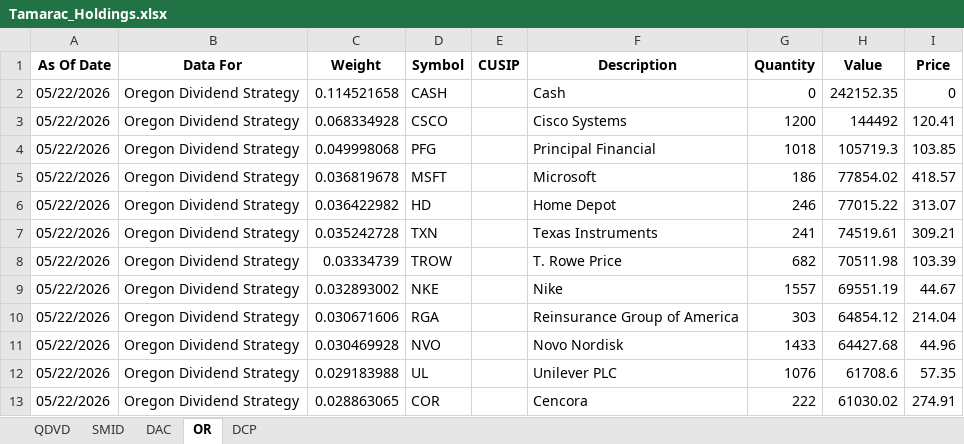
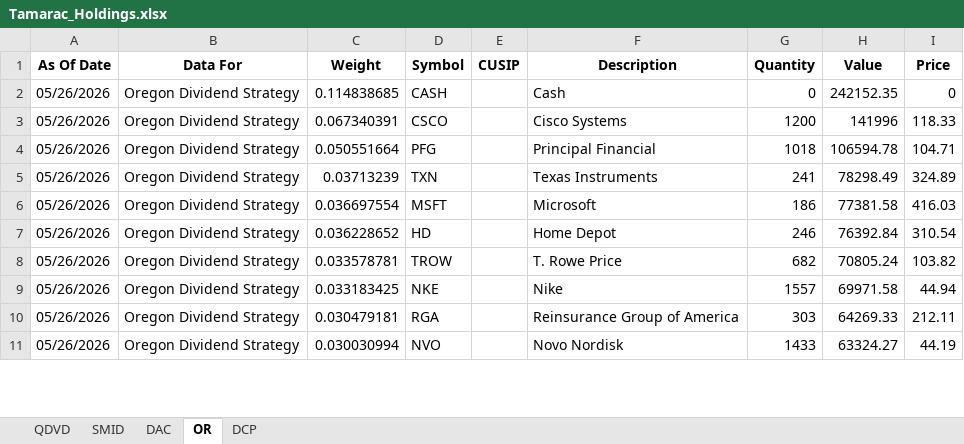
Before and after one commit to ryansadair/mcp-dashboard, an Excel workbook: data/Tamarac_Holdings.xlsx, sheet OR, drawn as a sheet; only a part is shown; values as stored, in another font and other column widths than the file's, no borders; removed rows and columns are numbered as before the commit, all else as after; the diff covers the shown part only; the diff names each change by its address in the sheet, - before the commit and + after, or states it on an @@ line.

```diff
--- a/data/Tamarac_Holdings.xlsx (sheet OR)
+++ b/data/Tamarac_Holdings.xlsx (sheet OR)
-A2:A4 (As Of Date): 05/22/2026
+A2:A4 (As Of Date): 05/26/2026
-C2 (Weight): 0.114521658
+C2 (Weight): 0.114838685
-C3 (Weight): 0.068334928
+C3 (Weight): 0.067340391
-H3 (Value): 144492
+H3 (Value): 141996
-I3 (Price): 120.41
+I3 (Price): 118.33
-C4 (Weight): 0.049998068
+C4 (Weight): 0.050551664
-H4 (Value): 105719.3
+H4 (Value): 106594.78
-I4 (Price): 103.85
+I4 (Price): 104.71
+row 5: 05/26/2026 | Oregon Dividend Strategy | 0.03713239 | TXN |  | Texas Instruments | 241 | 78298.49 | 324.89
-A6:A7 (As Of Date): 05/22/2026
+A6:A7 (As Of Date): 05/26/2026
-C6 (Weight): 0.036819678
+C6 (Weight): 0.036697554
-H6 (Value): 77854.02
+H6 (Value): 77381.58
-I6 (Price): 418.57
+I6 (Price): 416.03
-C7 (Weight): 0.036422982
+C7 (Weight): 0.036228652
-H7 (Value): 77015.22
+H7 (Value): 76392.84
-I7 (Price): 313.07
+I7 (Price): 310.54
-row 7: 05/22/2026 | Oregon Dividend Strategy | 0.035242728 | TXN |  | Texas Instruments | 241 | 74519.61 | 309.21
-A8:A11 (As Of Date): 05/22/2026
+A8:A11 (As Of Date): 05/26/2026
-C8 (Weight): 0.03334739
+C8 (Weight): 0.033578781
-H8 (Value): 70511.98
+H8 (Value): 70805.24
-I8 (Price): 103.39
+I8 (Price): 103.82
-C9 (Weight): 0.032893002
+C9 (Weight): 0.033183425
-H9 (Value): 69551.19
+H9 (Value): 69971.58
-I9 (Price): 44.67
+I9 (Price): 44.94
-C10 (Weight): 0.030671606
+C10 (Weight): 0.030479181
-H10 (Value): 64854.12
+H10 (Value): 64269.33
-I10 (Price): 214.04
+I10 (Price): 212.11
-C11 (Weight): 0.030469928
+C11 (Weight): 0.030030994
-H11 (Value): 64427.68
+H11 (Value): 63324.27
-I11 (Price): 44.96
+I11 (Price): 44.19
-row 12: 05/22/2026 | Oregon Dividend Strategy | 0.029183988 | UL |  | Unilever PLC | 1076 | 61708.6 | 57.35
-row 13: 05/22/2026 | Oregon Dividend Strategy | 0.028863065 | COR |  | Cencora | 222 | 61030.02 | 274.91
```
Also changed, not shown: 5 added rows, 3 removed rows and 76 edited cells elsewhere in this sheet, sheet DAC, sheet DCP, sheet QDVD, sheet SMID.
